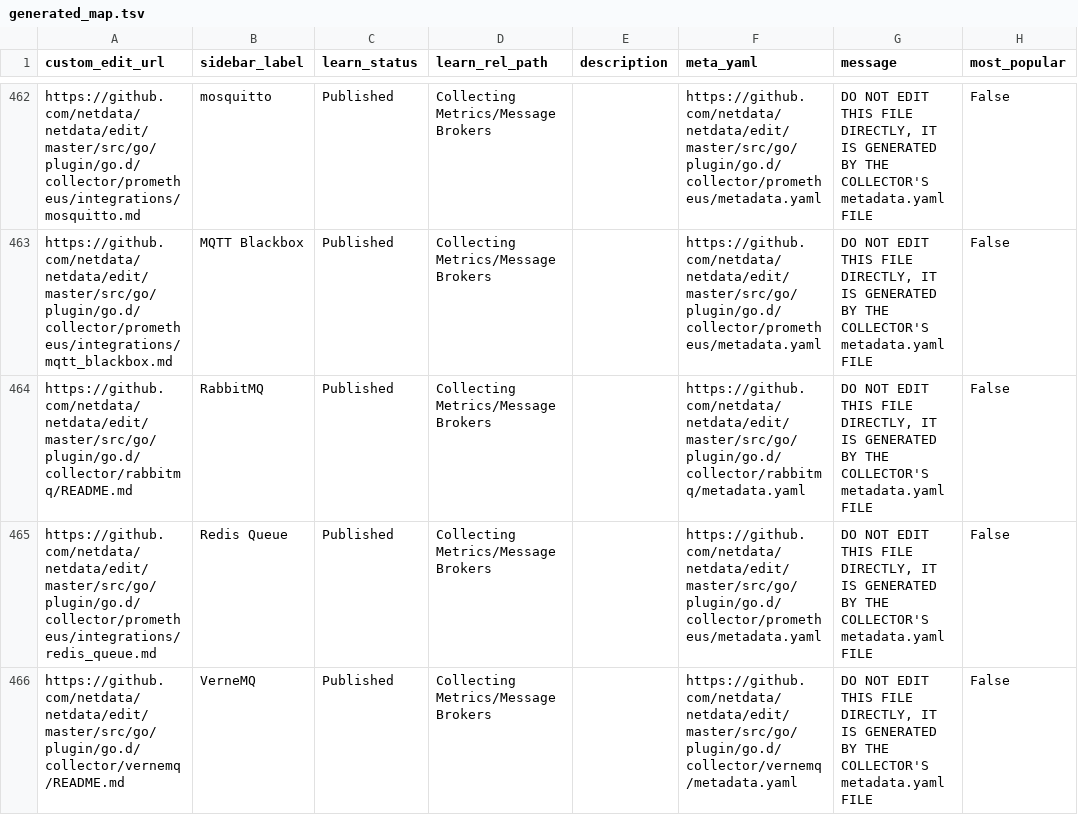
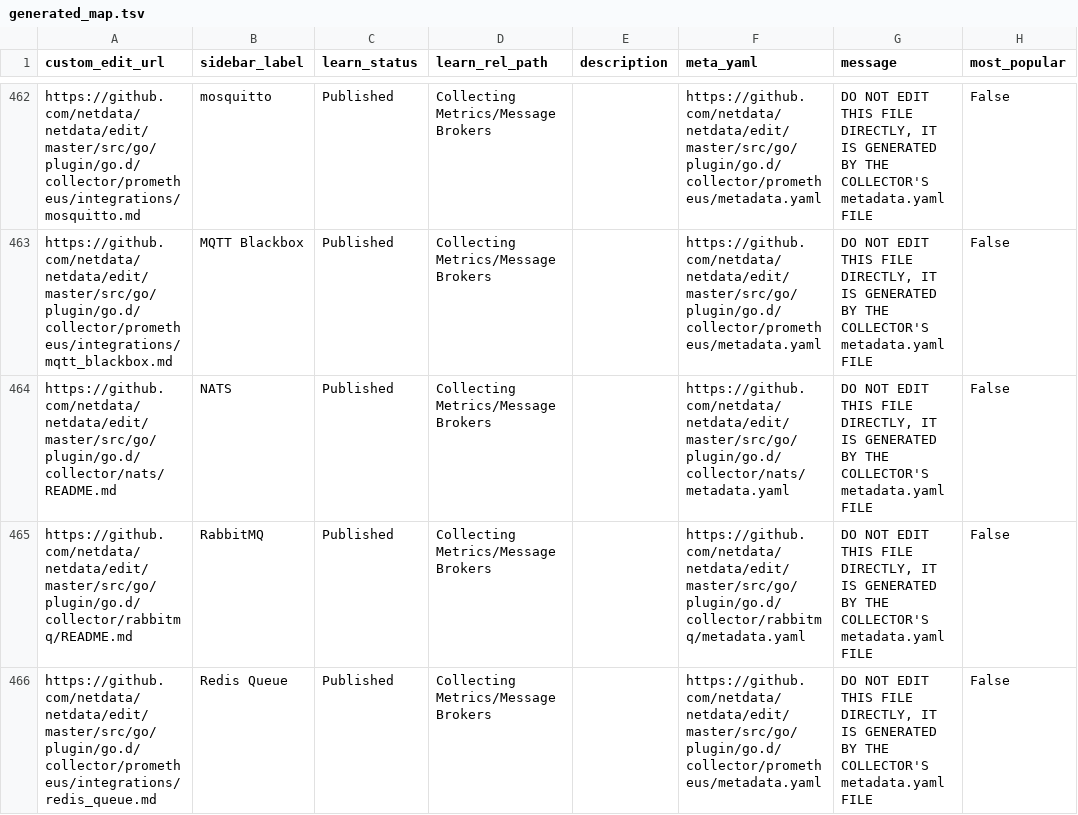
Before and after one commit to netdata/learn, a TSV file: ingest/generated_map.tsv, drawn as a sheet; only a part is shown, gaps mark what is left out; the shorter side is filled out with more unchanged rows.

```diff
--- a/ingest/generated_map.tsv
+++ b/ingest/generated_map.tsv
@@ -463,2 +463,3 @@ https://github.com/netdata/netdata/edit/master/src/go/plugin/go.d/collector/prom
 https://github.com/netdata/netdata/edit/master/src/go/plugin/go.d/collector/prometheus/integrations/mqtt_blackbox.md	MQTT Blackbox	Published	Collecting Metrics/Message Brokers		https://github.com/netdata/netdata/edit/master/src/go/plugin/go.d/collector/prometheus/metadata.yaml	DO NOT EDIT THIS FILE DIRECTLY, IT IS GENERATED BY THE COLLECTOR'S metadata.yaml FILE	False
+https://github.com/netdata/netdata/edit/master/src/go/plugin/go.d/collector/nats/README.md	NATS	Published	Collecting Metrics/Message Brokers		https://github.com/netdata/netdata/edit/master/src/go/plugin/go.d/collector/nats/metadata.yaml	DO NOT EDIT THIS FILE DIRECTLY, IT IS GENERATED BY THE COLLECTOR'S metadata.yaml FILE	False
 https://github.com/netdata/netdata/edit/master/src/go/plugin/go.d/collector/rabbitmq/README.md	RabbitMQ	Published	Collecting Metrics/Message Brokers		https://github.com/netdata/netdata/edit/master/src/go/plugin/go.d/collector/rabbitmq/metadata.yaml	DO NOT EDIT THIS FILE DIRECTLY, IT IS GENERATED BY THE COLLECTOR'S metadata.yaml FILE	False
```
Also changed, not shown: ingest/one_commit_back_file-dict.tsv, 9 other files.
